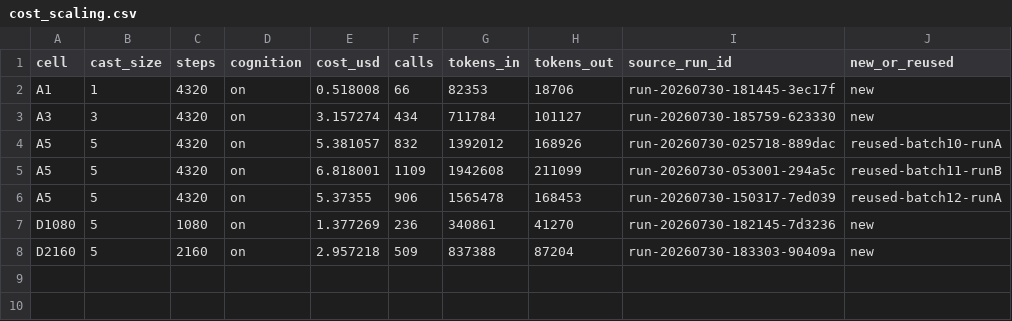
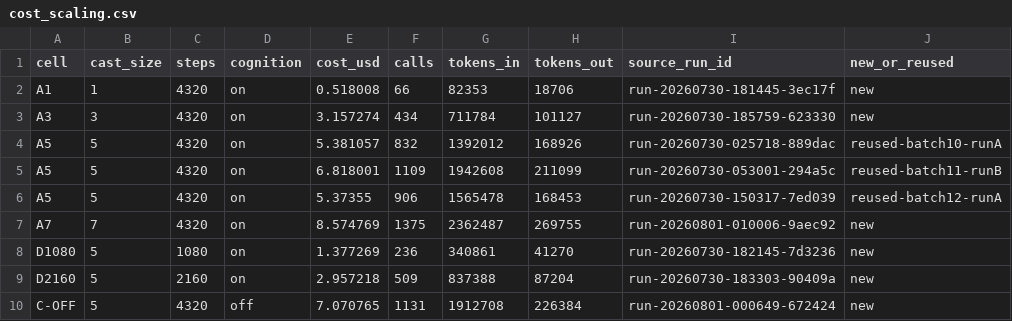
Before and after one commit to ccb/agent-sandbox, a CSV file: godot-generative-agents/runs/cost-scaling/cost_scaling.csv, drawn as a sheet.

```diff
--- a/godot-generative-agents/runs/cost-scaling/cost_scaling.csv
+++ b/godot-generative-agents/runs/cost-scaling/cost_scaling.csv
@@ -6,3 +6,5 @@ A5,5,4320,on,6.818001,1109,1942608,211099,run-20260730-053001-294a5c,reused-batc
 A5,5,4320,on,5.37355,906,1565478,168453,run-20260730-150317-7ed039,reused-batch12-runA
+A7,7,4320,on,8.574769,1375,2362487,269755,run-20260801-010006-9aec92,new
 D1080,5,1080,on,1.377269,236,340861,41270,run-20260730-182145-7d3236,new
 D2160,5,2160,on,2.957218,509,837388,87204,run-20260730-183303-90409a,new
+C-OFF,5,4320,off,7.070765,1131,1912708,226384,run-20260801-000649-672424,new
```
Also changed, not shown: 14 other files.
